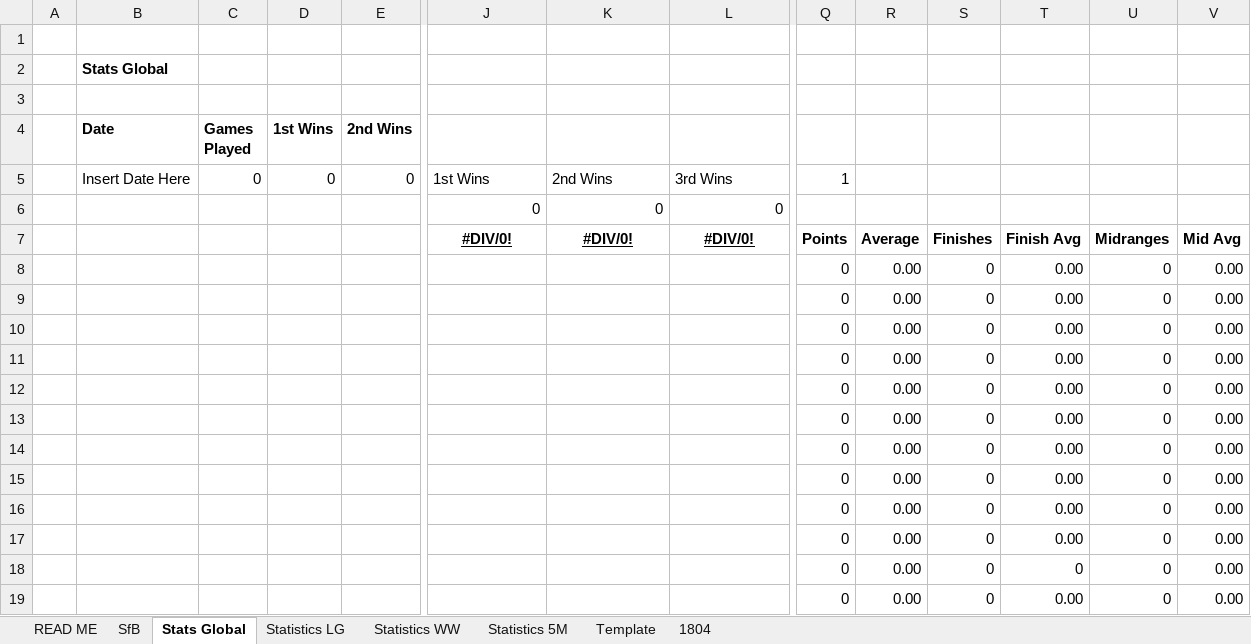
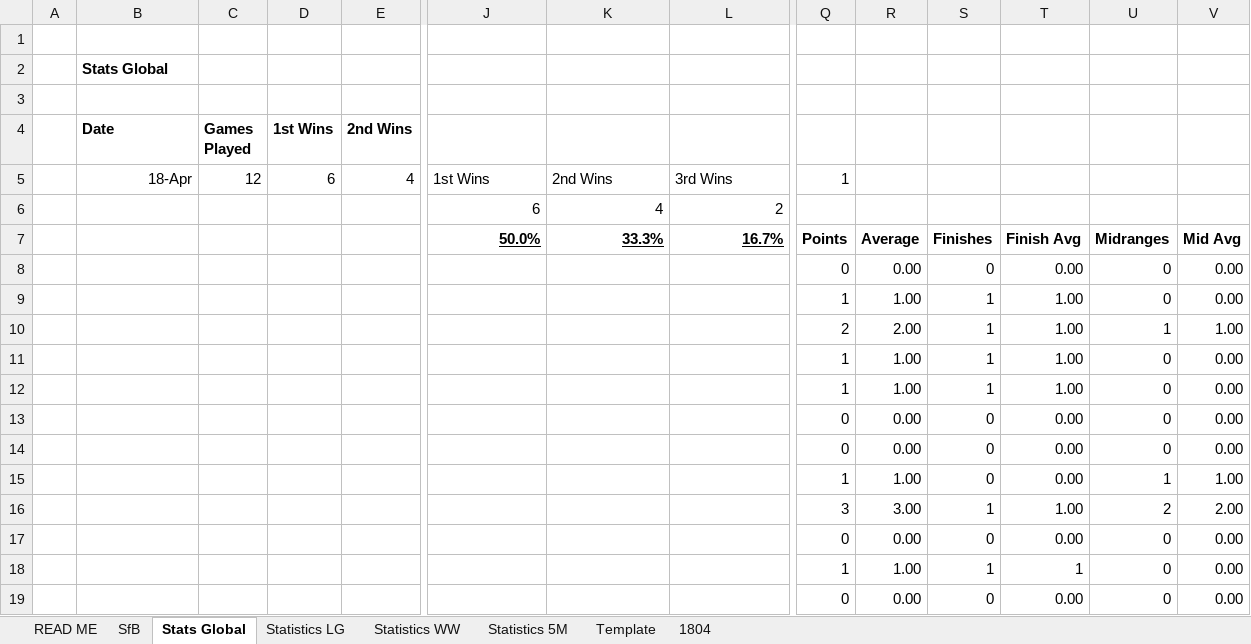
Before and after one commit to KingGoose20/TLTBO, an Excel workbook: Other Files/PastResults.xlsx, sheet Stats Global, drawn as a sheet; only a part is shown, gaps mark what is left out; values as stored, in another font and other column widths than the file's, no borders; charts and pictures and table styles not drawn; removed rows and columns are numbered as before the commit, all else as after; rows hold the shown columns only; the diff covers the shown part only; the diff names each change by its address in the sheet, - before the commit and + after, or states it on an @@ line.

```diff
--- a/Other Files/PastResults.xlsx (sheet Stats Global)
+++ b/Other Files/PastResults.xlsx (sheet Stats Global)
-B5 (Date): Insert Date Here
+B5 (Date): 18-Apr
-C5 (Games Played): 0
+C5 (Games Played): 12
-D5 (1st Wins): 0
+D5 (1st Wins): 6
-E5 (2nd Wins): 0
+E5 (2nd Wins): 4
-row 6:  |  |  |  |  | 0 | 0 | 0
+row 6:  |  |  |  |  | 6 | 4 | 2
-J7: #DIV/0!
+J7: 50.0%
-J7:L7 alignment: center
+J7:L7 alignment: right
-K7: #DIV/0!
+K7: 33.3%
-L7: #DIV/0!
+L7: 16.7%
-Q9: 0
+Q9: 1
-R9: 0.00
+R9: 1.00
-S9: 0
+S9: 1
-T9: 0.00
+T9: 1.00
-row 10:  |  |  |  |  |  |  |  | 0 | 0.00 | 0 | 0.00 | 0 | 0.00
+row 10:  |  |  |  |  |  |  |  | 2 | 2.00 | 1 | 1.00 | 1 | 1.00
-Q11:Q12: 0
+Q11:Q12: 1
-R11:R12: 0.00
+R11:R12: 1.00
-S11:S12: 0
+S11:S12: 1
-T11:T12: 0.00
+T11:T12: 1.00
-Q15: 0
+Q15: 1
-R15: 0.00
+R15: 1.00
-U15: 0
+U15: 1
-V15: 0.00
+V15: 1.00
-row 16:  |  |  |  |  |  |  |  | 0 | 0.00 | 0 | 0.00 | 0 | 0.00
+row 16:  |  |  |  |  |  |  |  | 3 | 3.00 | 1 | 1.00 | 2 | 2.00
-Q18: 0
+Q18: 1
-R18: 0.00
+R18: 1.00
-S18: 0
+S18: 1
-T18: 0
+T18: 1
```
Also changed, not shown: 2 added rows, 2 removed rows and 37 edited cells elsewhere in this sheet, sheet 1804, sheet Statistics LG, sheet SfB, sheet Statistics WW, sheet Statistics 5M, formulas that keep their value, charts or pictures, 3 other files.
